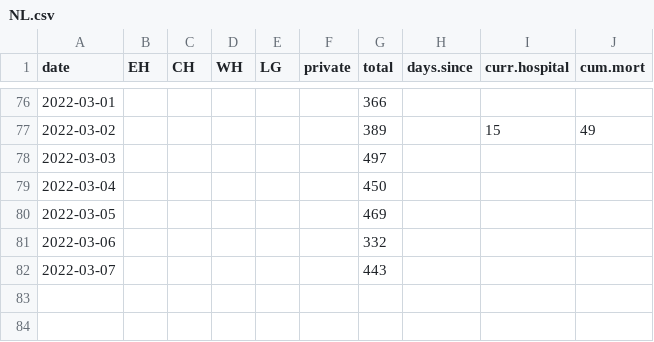
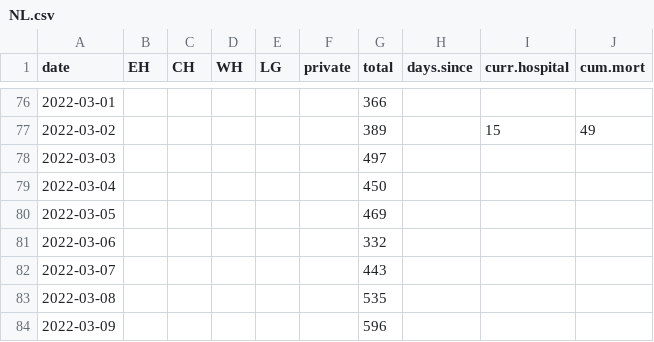
Before and after one commit to ahurford/covid-nl, a CSV file: NL.csv, drawn as a sheet; only a part is shown, gaps mark what is left out; the diff names each change by its address in the sheet, - before the commit and + after, or states it on an @@ line.

Commit message:
Update NL.csv

```diff
--- a/NL.csv
+++ b/NL.csv
+row 83: 2022-03-08 |  |  |  |  |  | 535
+row 84: 2022-03-09 |  |  |  |  |  | 596
```
